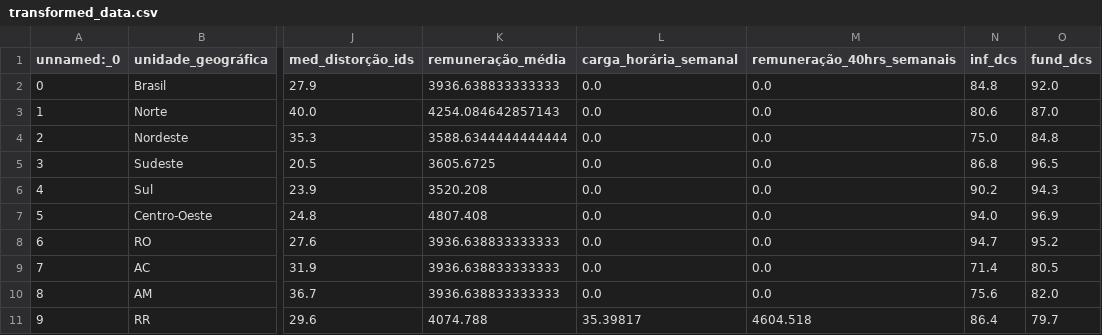
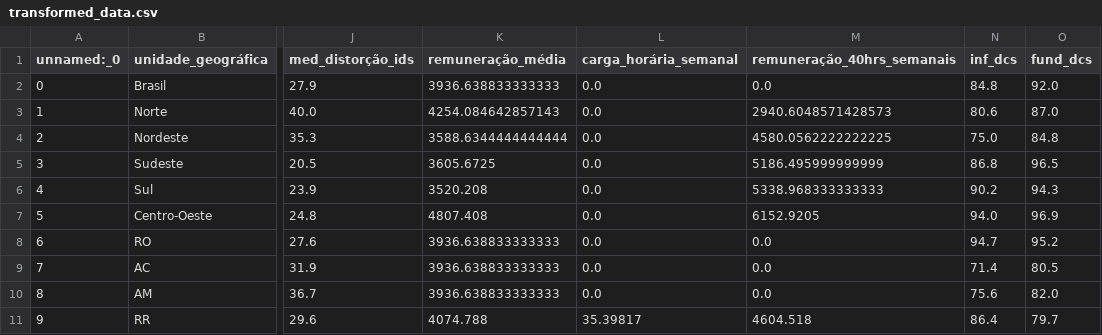
Before and after one commit to danilomassoni/painel-indicadores-educacionais-brasil, a CSV file: data/processed/transformed_data.csv, drawn as a sheet; only a part is shown, gaps mark what is left out; the diff names each change by its address in the sheet, - before the commit and + after, or states it on an @@ line.

Commit message:
Ajustando os dados em transform

```diff
--- a/data/processed/transformed_data.csv
+++ b/data/processed/transformed_data.csv
-M3 (remuneração_40hrs_semanais): 0.0
+M3 (remuneração_40hrs_semanais): 2940.6048571428573
-M4 (remuneração_40hrs_semanais): 0.0
+M4 (remuneração_40hrs_semanais): 4580.0562222222225
-M5 (remuneração_40hrs_semanais): 0.0
+M5 (remuneração_40hrs_semanais): 5186.495999999999
-M6 (remuneração_40hrs_semanais): 0.0
+M6 (remuneração_40hrs_semanais): 5338.968333333333
-M7 (remuneração_40hrs_semanais): 0.0
+M7 (remuneração_40hrs_semanais): 6152.9205
```
Also changed, not shown: data/processed/transformed_df.csv, 3 other files.
